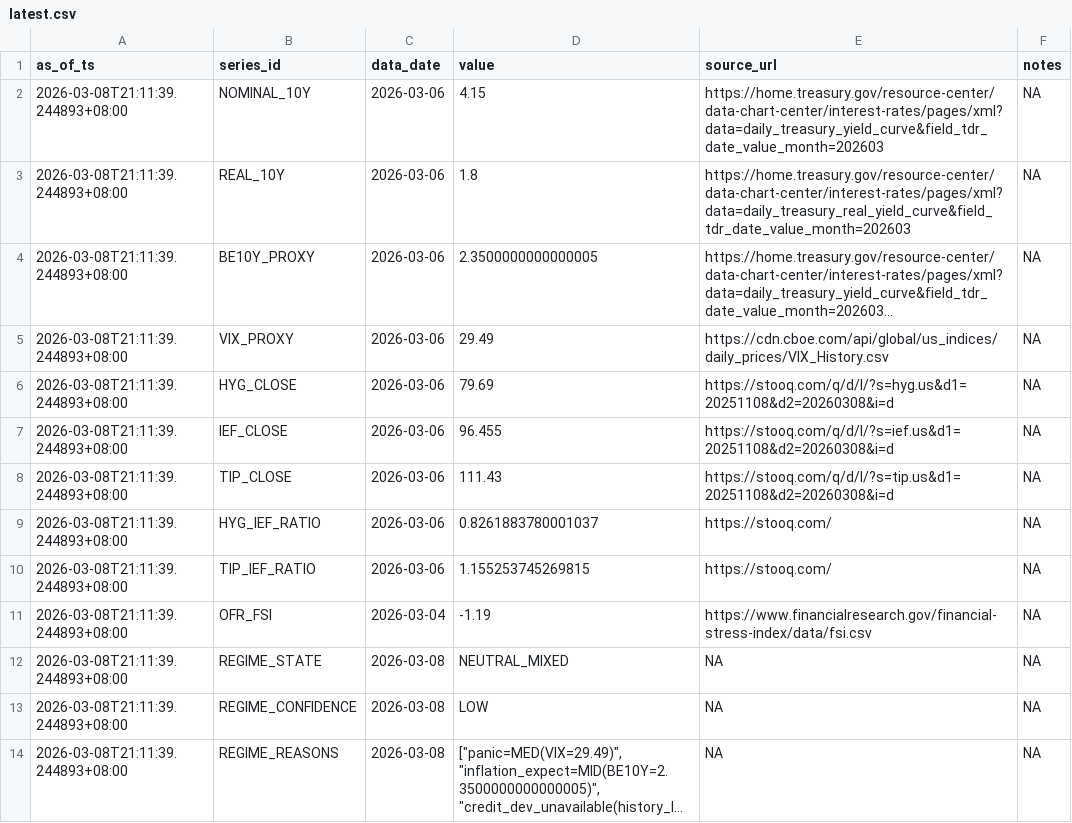
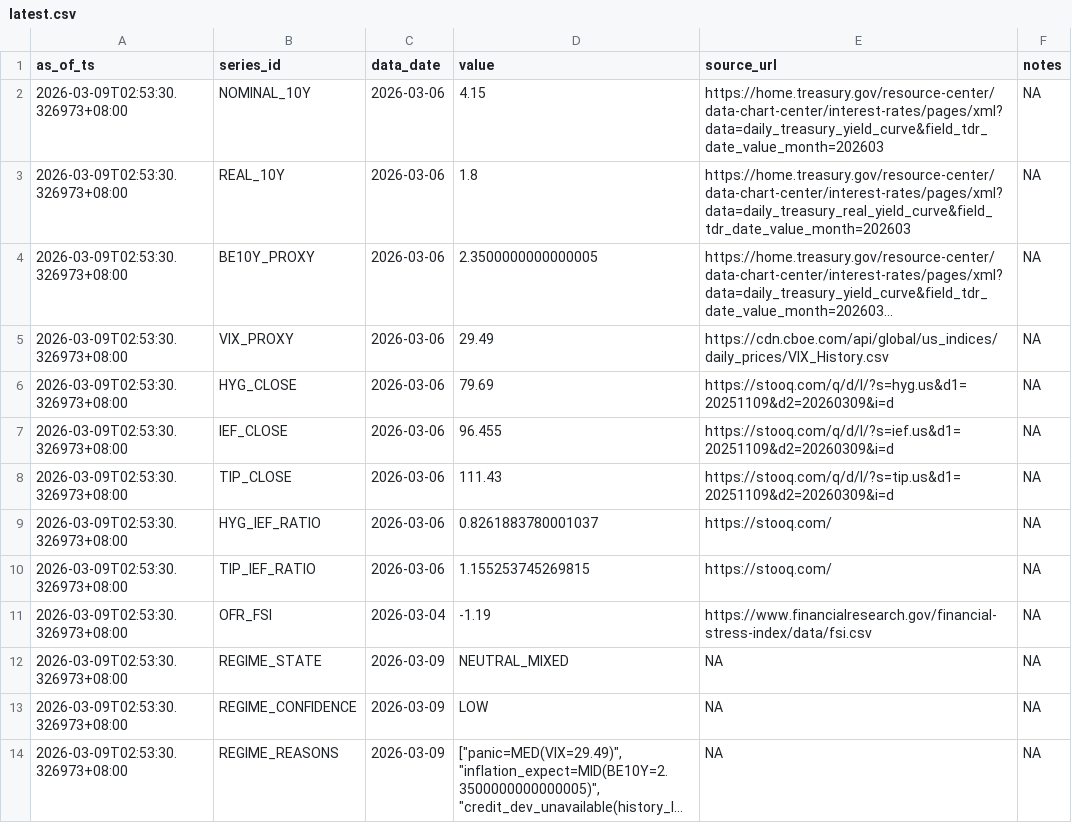
Before and after one commit to Joseph-Chou911/fred-cache, a CSV file: regime_state_cache/latest.csv, drawn as a sheet; long unchanged cells end in …; the diff names each change by its address in the sheet, - before the commit and + after, or states it on an @@ line.

```diff
--- a/regime_state_cache/latest.csv
+++ b/regime_state_cache/latest.csv
-A2:A14 (as_of_ts): 2026-03-08T21:11:39.244893+08:00
+A2:A14 (as_of_ts): 2026-03-09T02:53:30.326973+08:00
-E6 (source_url): https://stooq.com/q/d/l/?s=hyg.us&d1=20251108&d2=20260308&i=d
+E6 (source_url): https://stooq.com/q/d/l/?s=hyg.us&d1=20251109&d2=20260309&i=d
-E7 (source_url): https://stooq.com/q/d/l/?s=ief.us&d1=20251108&d2=20260308&i=d
+E7 (source_url): https://stooq.com/q/d/l/?s=ief.us&d1=20251109&d2=20260309&i=d
-E8 (source_url): https://stooq.com/q/d/l/?s=tip.us&d1=20251108&d2=20260308&i=d
+E8 (source_url): https://stooq.com/q/d/l/?s=tip.us&d1=20251109&d2=20260309&i=d
-C12:C14 (data_date): 2026-03-08
+C12:C14 (data_date): 2026-03-09
```
Also changed, not shown: 2 other files.
